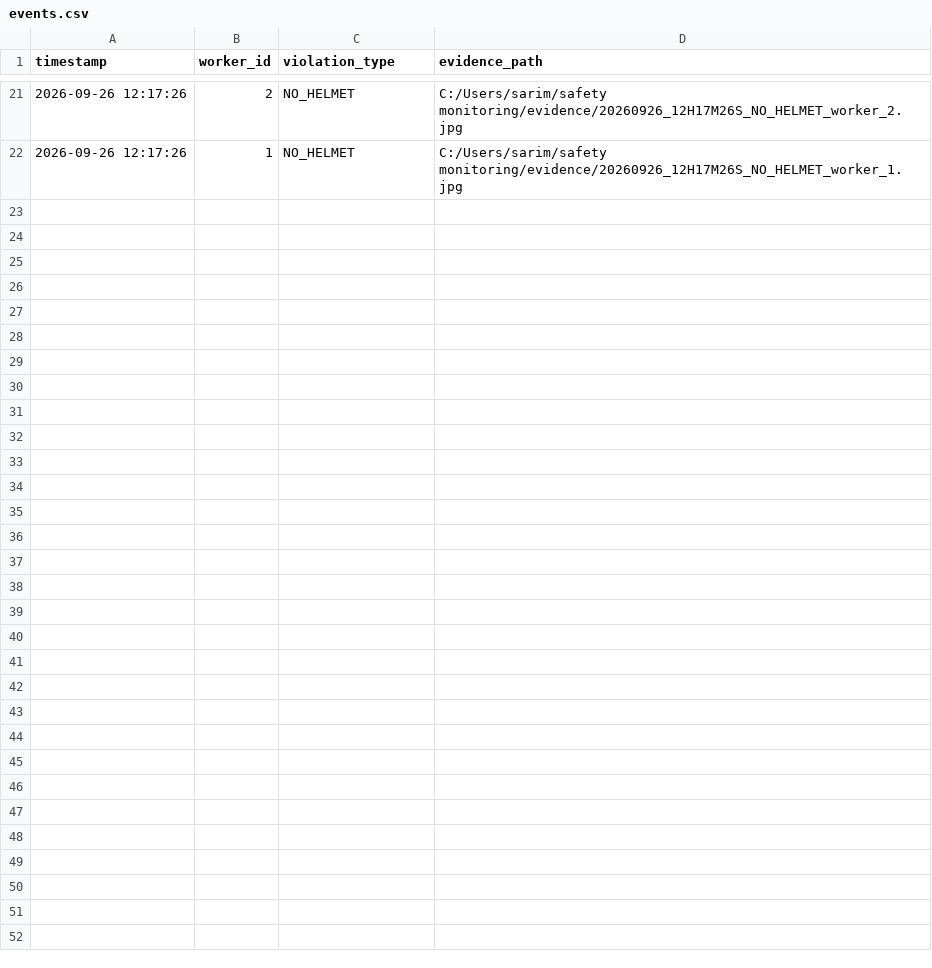
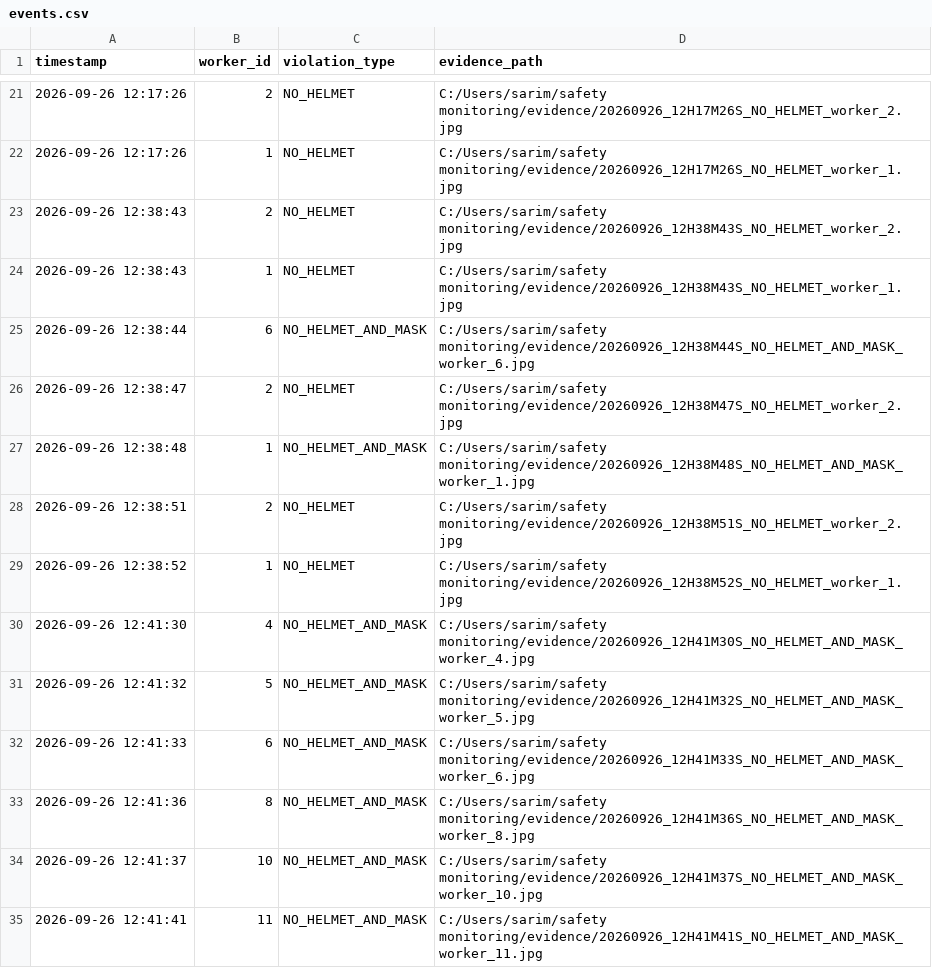
Before and after one commit to sarim-n/Industry-Safety-Monitoring-System, a CSV file: reports/alerts_v1/events.csv, drawn as a sheet; only a part is shown, gaps mark what is left out; the diff covers the shown part only.

```diff
--- a/reports/alerts_v1/events.csv
+++ b/reports/alerts_v1/events.csv
@@ -22 +22,14 @@ timestamp,worker_id,violation_type,evidence_path
 2026-09-26 12:17:26,1,NO_HELMET,C:/Users/sarim/safety monitoring/evidence/20260926_12H17M26S_NO_HELMET_worker_1.jpg
+2026-09-26 12:38:43,2,NO_HELMET,C:/Users/sarim/safety monitoring/evidence/20260926_12H38M43S_NO_HELMET_worker_2.jpg
+2026-09-26 12:38:43,1,NO_HELMET,C:/Users/sarim/safety monitoring/evidence/20260926_12H38M43S_NO_HELMET_worker_1.jpg
+2026-09-26 12:38:44,6,NO_HELMET_AND_MASK,C:/Users/sarim/safety monitoring/evidence/20260926_12H38M44S_NO_HELMET_AND_MASK_worker_6.jpg
+2026-09-26 12:38:47,2,NO_HELMET,C:/Users/sarim/safety monitoring/evidence/20260926_12H38M47S_NO_HELMET_worker_2.jpg
+2026-09-26 12:38:48,1,NO_HELMET_AND_MASK,C:/Users/sarim/safety monitoring/evidence/20260926_12H38M48S_NO_HELMET_AND_MASK_worker_1.jpg
+2026-09-26 12:38:51,2,NO_HELMET,C:/Users/sarim/safety monitoring/evidence/20260926_12H38M51S_NO_HELMET_worker_2.jpg
+2026-09-26 12:38:52,1,NO_HELMET,C:/Users/sarim/safety monitoring/evidence/20260926_12H38M52S_NO_HELMET_worker_1.jpg
+2026-09-26 12:41:30,4,NO_HELMET_AND_MASK,C:/Users/sarim/safety monitoring/evidence/20260926_12H41M30S_NO_HELMET_AND_MASK_worker_4.jpg
+2026-09-26 12:41:32,5,NO_HELMET_AND_MASK,C:/Users/sarim/safety monitoring/evidence/20260926_12H41M32S_NO_HELMET_AND_MASK_worker_5.jpg
+2026-09-26 12:41:33,6,NO_HELMET_AND_MASK,C:/Users/sarim/safety monitoring/evidence/20260926_12H41M33S_NO_HELMET_AND_MASK_worker_6.jpg
+2026-09-26 12:41:36,8,NO_HELMET_AND_MASK,C:/Users/sarim/safety monitoring/evidence/20260926_12H41M36S_NO_HELMET_AND_MASK_worker_8.jpg
+2026-09-26 12:41:37,10,NO_HELMET_AND_MASK,C:/Users/sarim/safety monitoring/evidence/20260926_12H41M37S_NO_HELMET_AND_MASK_worker_10.jpg
+2026-09-26 12:41:41,11,NO_HELMET_AND_MASK,C:/Users/sarim/safety monitoring/evidence/20260926_12H41M41S_NO_HELMET_AND_MASK_worker_11.jpg
```
Also changed, not shown: 13 added rows elsewhere in this file, reports/live_pipeline_v1/live_performance_log.csv, 37 other files.
